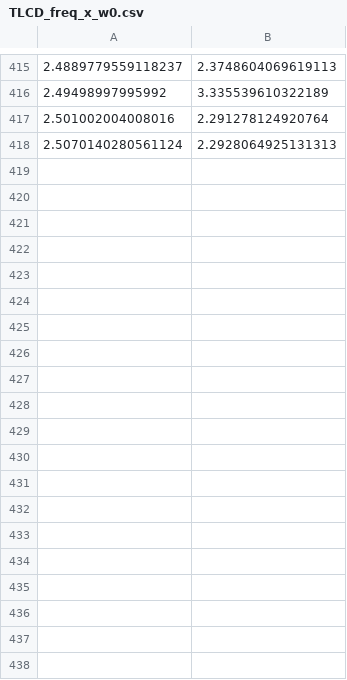
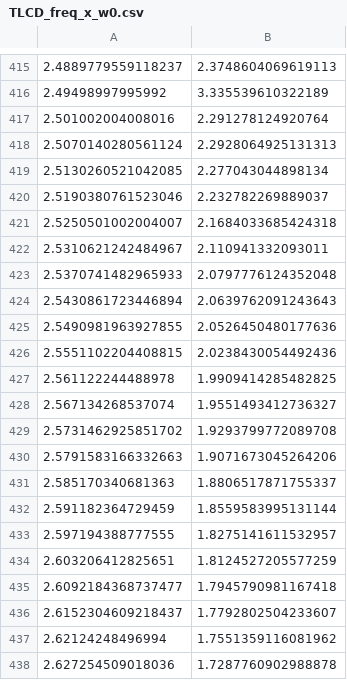
Before and after one commit to engmarcoswilson/TLCD, a CSV file: TLCD_freq_x_w0.csv, drawn as a sheet; only a part is shown, gaps mark what is left out; the diff covers the shown part only.

```diff
--- a/TLCD_freq_x_w0.csv
+++ b/TLCD_freq_x_w0.csv
@@ -418 +418,21 @@
 2.5070140280561124,2.2928064925131313
+2.5130260521042085,2.277043044898134
+2.5190380761523046,2.232782269889037
+2.5250501002004007,2.1684033685424318
+2.5310621242484967,2.110941332093011
+2.5370741482965933,2.0797776124352048
+2.5430861723446894,2.0639762091243643
+2.5490981963927855,2.0526450480177636
+2.5551102204408815,2.0238430054492436
+2.561122244488978,1.9909414285482825
+2.567134268537074,1.9551493412736327
+2.5731462925851702,1.9293799772089708
+2.5791583166332663,1.9071673045264206
+2.585170340681363,1.8806517871755337
+2.591182364729459,1.8559583995131144
+2.597194388777555,1.8275141611532957
+2.603206412825651,1.8124527205577259
+2.6092184368737477,1.7945790981167418
+2.6152304609218437,1.7792802504233607
+2.62124248496994,1.7551359116081962
+2.627254509018036,1.7287760902988878
```
Also changed, not shown: 62 added rows elsewhere in this file, 7 other files.
